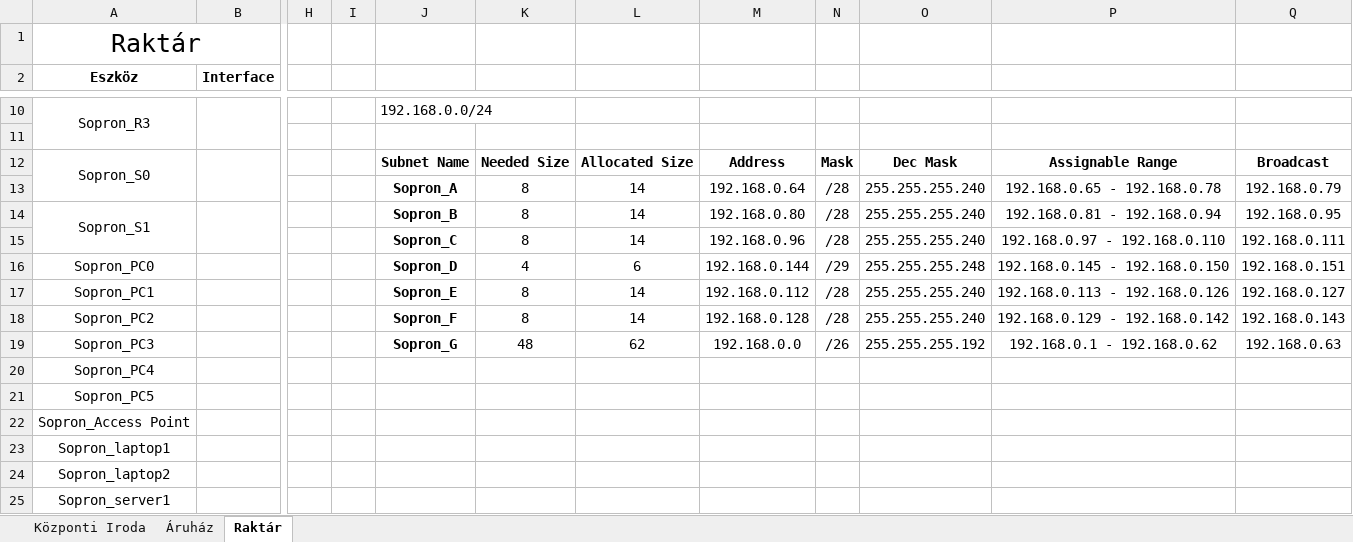
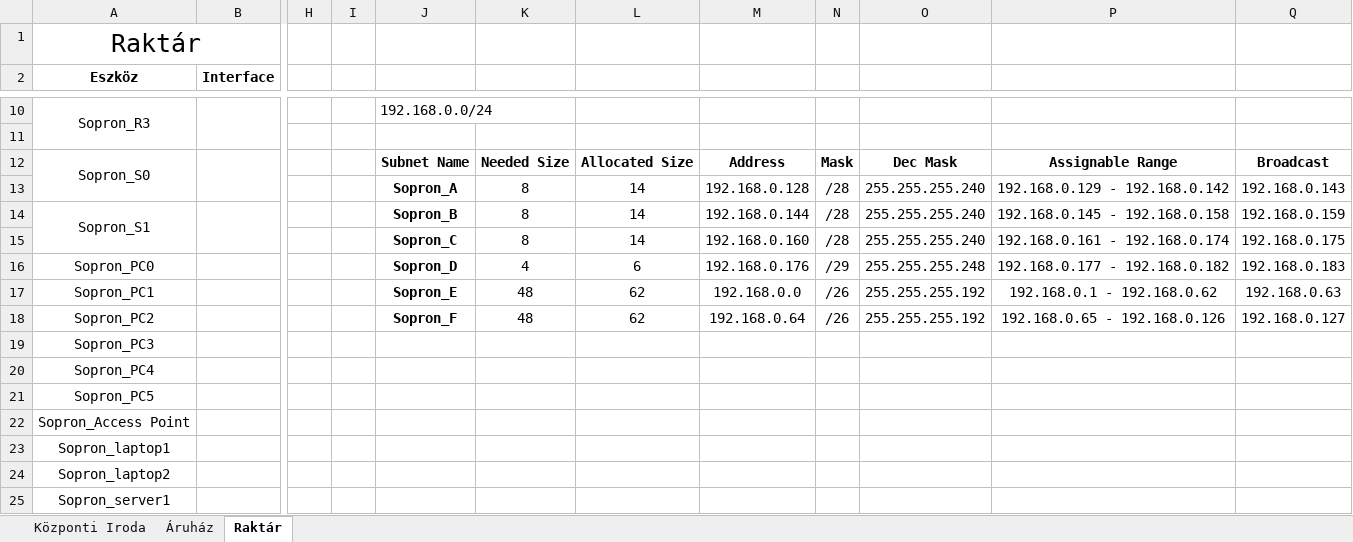
Before and after one commit to LocskaG/Uzemelteto_vizsgaremek_2024, an Excel workbook: IP_cim_kiosztas.xlsx, sheet Raktár, drawn as a sheet; only a part is shown, gaps mark what is left out; values as stored, in another font and other column widths than the file's, no borders; the diff names each change by its address in the sheet, - before the commit and + after, or states it on an @@ line.

Commit message:
sopron_ip_ujra

```diff
--- a/IP_cim_kiosztas.xlsx (sheet Raktár)
+++ b/IP_cim_kiosztas.xlsx (sheet Raktár)
-M13: 192.168.0.64
+M13: 192.168.0.128
-P13: 192.168.0.65 - 192.168.0.78
+P13: 192.168.0.129 - 192.168.0.142
-Q13: 192.168.0.79
+Q13: 192.168.0.143
-M14: 192.168.0.80
+M14: 192.168.0.144
-P14: 192.168.0.81 - 192.168.0.94
+P14: 192.168.0.145 - 192.168.0.158
-Q14: 192.168.0.95
+Q14: 192.168.0.159
-M15: 192.168.0.96
+M15: 192.168.0.160
-P15: 192.168.0.97 - 192.168.0.110
+P15: 192.168.0.161 - 192.168.0.174
-Q15: 192.168.0.111
+Q15: 192.168.0.175
-M16: 192.168.0.144
+M16: 192.168.0.176
-P16: 192.168.0.145 - 192.168.0.150
+P16: 192.168.0.177 - 192.168.0.182
-Q16: 192.168.0.151
+Q16: 192.168.0.183
-K17:K18: 8
+K17:K18: 48
-L17:L18: 14
+L17:L18: 62
-M17: 192.168.0.112
+M17: 192.168.0.0
-N17:N18: /28
+N17:N18: /26
-O17:O18: 255.255.255.240
+O17:O18: 255.255.255.192
-P17: 192.168.0.113 - 192.168.0.126
+P17: 192.168.0.1 - 192.168.0.62
-Q17: 192.168.0.127
+Q17: 192.168.0.63
-M18: 192.168.0.128
+M18: 192.168.0.64
-P18: 192.168.0.129 - 192.168.0.142
+P18: 192.168.0.65 - 192.168.0.126
-Q18: 192.168.0.143
+Q18: 192.168.0.127
-J19: Sopron_G
+J19: (empty)
-K19: 48
+K19: (empty)
-L19: 62
+L19: (empty)
-M19: 192.168.0.0
+M19: (empty)
-N19: /26
+N19: (empty)
-O19: 255.255.255.192
+O19: (empty)
-P19: 192.168.0.1 - 192.168.0.62
+P19: (empty)
-Q19: 192.168.0.63
+Q19: (empty)
```
